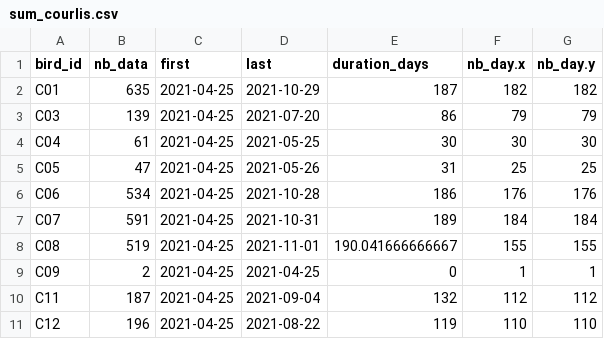
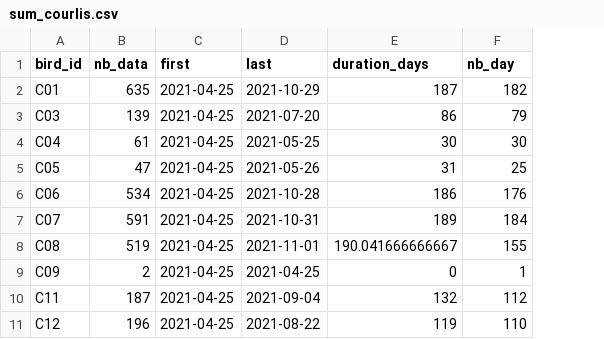
Before and after one commit to savinemz/curlew_rangi, a CSV file: table/sum_courlis.csv, drawn as a sheet; the diff names each change by its address in the sheet, - before the commit and + after, or states it on an @@ line.

```diff
--- a/table/sum_courlis.csv
+++ b/table/sum_courlis.csv
-column G (nb_day.y), rows 2-11: 182 | 79 | 30 | 25 | 176 | 184 | 155 | 1 | 112 | 110
-F1: nb_day.x
+F1: nb_day
```
Also changed, not shown: 13 other files.
